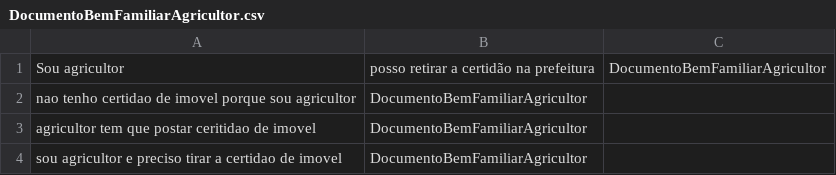
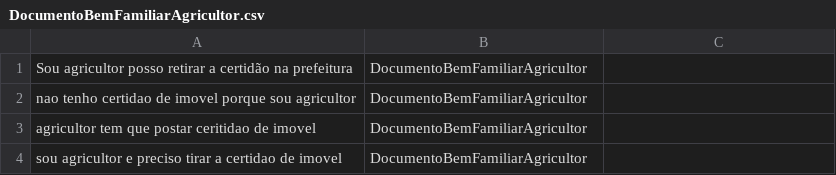
Before and after one commit to Jean1dev/ibm-watson-common-intents, a CSV file: TCC/intents/comprovante bem familiar/DocumentoBemFamiliarAgricultor.csv, drawn as a sheet; removed rows and columns are numbered as before the commit, all else as after; the diff names each change by its address in the sheet, - before the commit and + after, or states it on an @@ line.

```diff
--- a/TCC/intents/comprovante bem familiar/DocumentoBemFamiliarAgricultor.csv
+++ b/TCC/intents/comprovante bem familiar/DocumentoBemFamiliarAgricultor.csv
-row 1: Sou agricultor | posso retirar a certidão na prefeitura | DocumentoBemFamiliarAgricultor
+row 1: Sou agricultor posso retirar a certidão na prefeitura | DocumentoBemFamiliarAgricultor
```
Also changed, not shown: TCC/intents/comprovante bem familiar/ComprovanteBemFamiliarSemNada.csv, TCC/intents/comprovante bem familiar/comprovanteBemFamiliarSemBem.csv.
